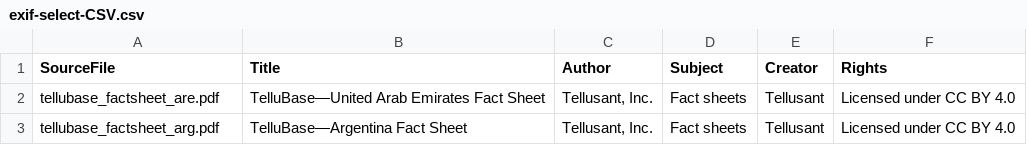
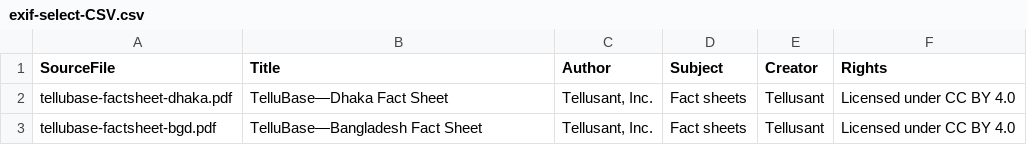
Before and after one commit to Tellusant/docs, a CSV file: fact-sheets/exif-select-CSV.csv, drawn as a sheet.

```diff
--- a/fact-sheets/exif-select-CSV.csv
+++ b/fact-sheets/exif-select-CSV.csv
@@ -1,3 +1,3 @@
 SourceFile,Title,Author,Subject,Creator,Rights
-tellubase_factsheet_are.pdf,TelluBase—United Arab Emirates Fact Sheet,"Tellusant, Inc.",Fact sheets,Tellusant,Licensed under CC BY 4.0
-tellubase_factsheet_arg.pdf,TelluBase—Argentina Fact Sheet,"Tellusant, Inc.",Fact sheets,Tellusant,Licensed under CC BY 4.0
+tellubase-factsheet-dhaka.pdf,TelluBase—Dhaka Fact Sheet,"Tellusant, Inc.",Fact sheets,Tellusant,Licensed under CC BY 4.0
+tellubase-factsheet-bgd.pdf,TelluBase—Bangladesh Fact Sheet,"Tellusant, Inc.",Fact sheets,Tellusant,Licensed under CC BY 4.0
```
Also changed, not shown: fact-sheets/exif-fact-sheets-CSV.csv, 27 other files.
